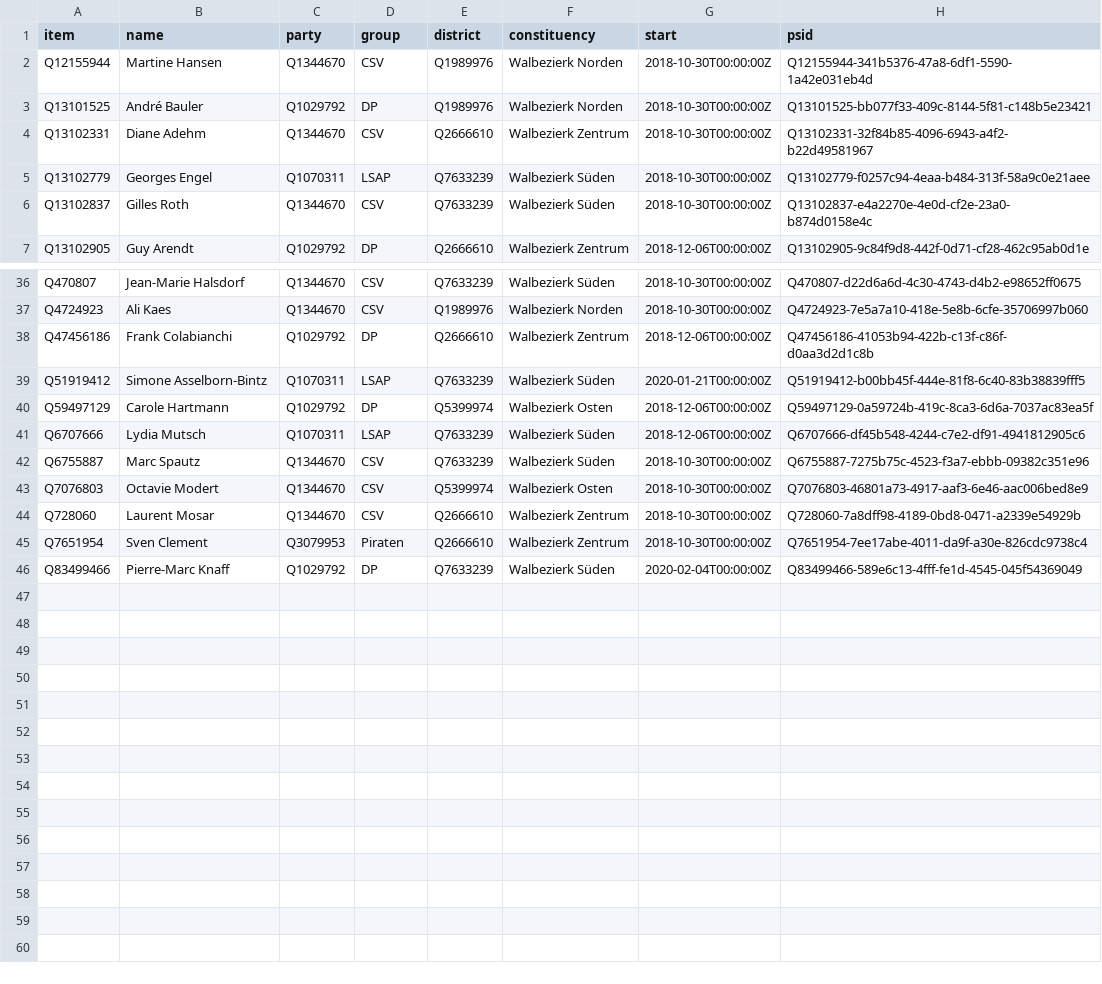
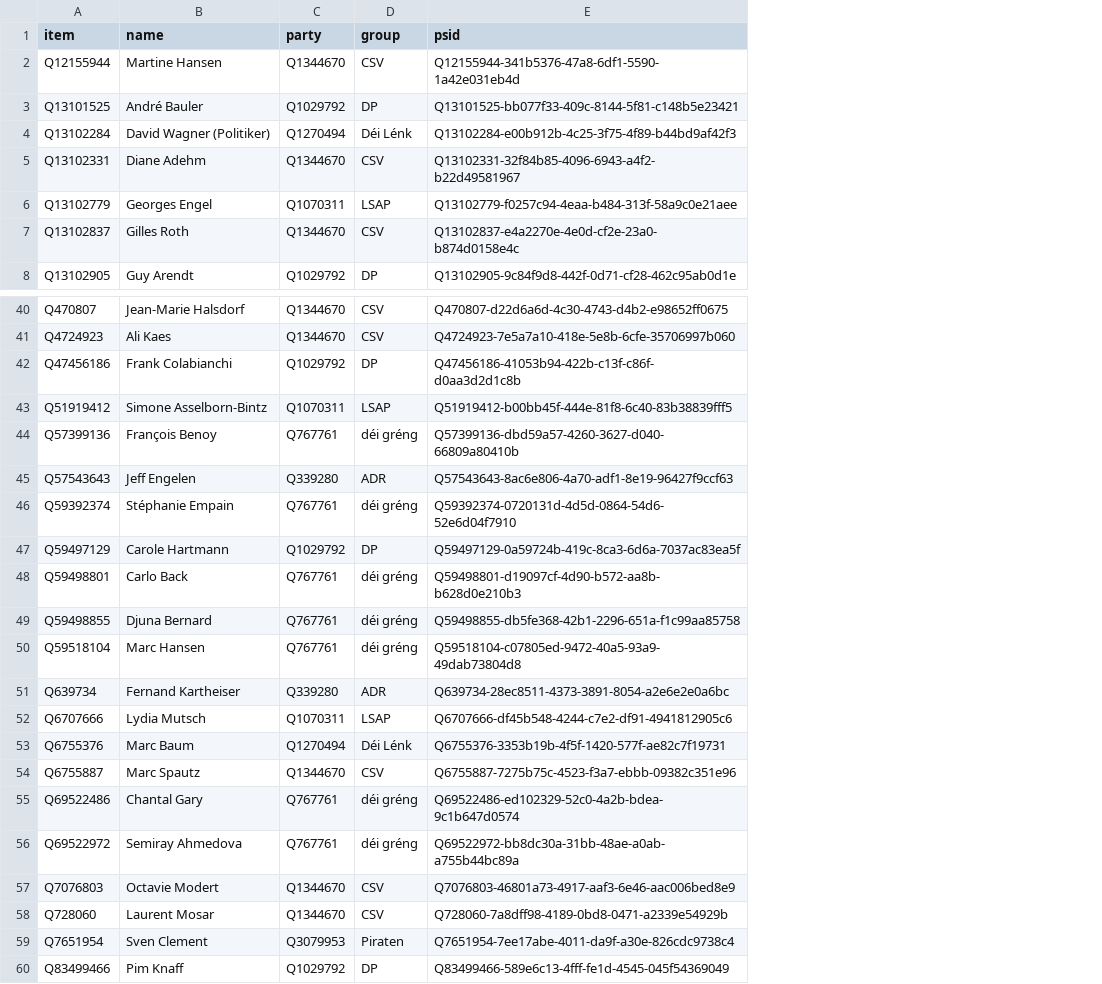
Before and after one commit to every-politician-scrapers/luxembourg-deputes, a CSV file: wikidata/results/current-members.csv, drawn as a sheet; only a part is shown, gaps mark what is left out; removed rows and columns are numbered as before the commit, all else as after; the diff covers the shown part only; the diff names each change by its address in the sheet, - before the commit and + after, or states it on an @@ line.

```diff
--- a/wikidata/results/current-members.csv
+++ b/wikidata/results/current-members.csv
-column E (district), rows 2-7: Q1989976 | Q1989976 | Q2666610 | Q7633239 | Q7633239 | Q2666610; rows 36-46: Q7633239 | Q1989976 | Q2666610 | Q7633239 | Q5399974 | Q7633239 | Q7633239 | Q5399974 | Q2666610 | Q2666610 | Q7633239
-column F (constituency), rows 2-7: Walbezierk Norden | Walbezierk Norden | Walbezierk Zentrum | Walbezierk Süden | Walbezierk Süden | Walbezierk Zentrum; rows 36-46: Walbezierk Süden | Walbezierk Norden | Walbezierk Zentrum | Walbezierk Süden | Walbezierk Osten | Walbezierk Süden | Walbezierk Süden | Walbezierk Osten | Walbezierk Zentrum | Walbezierk Zentrum | Walbezierk Süden
-column G (start), rows 2-7: 2018-10-30T00:00:00Z | 2018-10-30T00:00:00Z | 2018-10-30T00:00:00Z | 2018-10-30T00:00:00Z | 2018-10-30T00:00:00Z | 2018-12-06T00:00:00Z; rows 36-46: 2018-10-30T00:00:00Z | 2018-10-30T00:00:00Z | 2018-12-06T00:00:00Z | 2020-01-21T00:00:00Z | 2018-12-06T00:00:00Z | 2018-12-06T00:00:00Z | 2018-10-30T00:00:00Z | 2018-10-30T00:00:00Z | 2018-10-30T00:00:00Z | 2018-10-30T00:00:00Z | 2020-02-04T00:00:00Z
+row 4: Q13102284 | David Wagner (Politiker) | Q1270494 | Déi Lénk | Q13102284-e00b912b-4c25-3f75-4f89-b44bd9af42f3
+row 44: Q57399136 | François Benoy | Q767761 | déi gréng | Q57399136-dbd59a57-4260-3627-d040-66809a80410b
+row 45: Q57543643 | Jeff Engelen | Q339280 | ADR | Q57543643-8ac6e806-4a70-adf1-8e19-96427f9ccf63
+row 46: Q59392374 | Stéphanie Empain | Q767761 | déi gréng | Q59392374-0720131d-4d5d-0864-54d6-52e6d04f7910
+row 48: Q59498801 | Carlo Back | Q767761 | déi gréng | Q59498801-d19097cf-4d90-b572-aa8b-b628d0e210b3
+row 49: Q59498855 | Djuna Bernard | Q767761 | déi gréng | Q59498855-db5fe368-42b1-2296-651a-f1c99aa85758
+row 50: Q59518104 | Marc Hansen | Q767761 | déi gréng | Q59518104-c07805ed-9472-40a5-93a9-49dab73804d8
+row 51: Q639734 | Fernand Kartheiser | Q339280 | ADR | Q639734-28ec8511-4373-3891-8054-a2e6e2e0a6bc
+row 53: Q6755376 | Marc Baum | Q1270494 | Déi Lénk | Q6755376-3353b19b-4f5f-1420-577f-ae82c7f19731
+row 55: Q69522486 | Chantal Gary | Q767761 | déi gréng | Q69522486-ed102329-52c0-4a2b-bdea-9c1b647d0574
+row 56: Q69522972 | Semiray Ahmedova | Q767761 | déi gréng | Q69522972-bb8dc30a-31bb-48ae-a0ab-a755b44bc89a
-B60 (name): Pierre-Marc Knaff
+B60 (name): Pim Knaff
```
Also changed, not shown: 4 added rows, 1 removed row and 1 edited cell elsewhere in this file, data/diff.csv, 2 other files.
